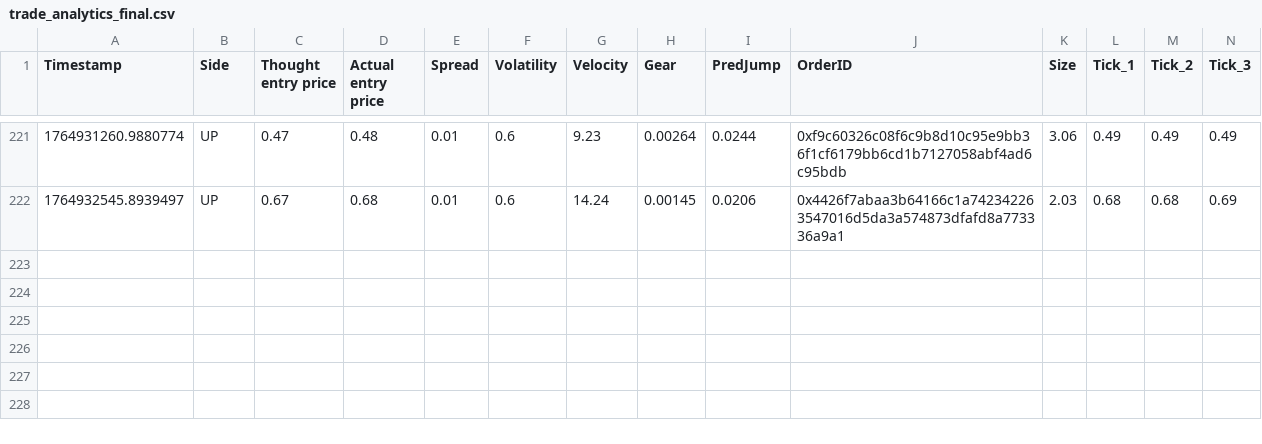
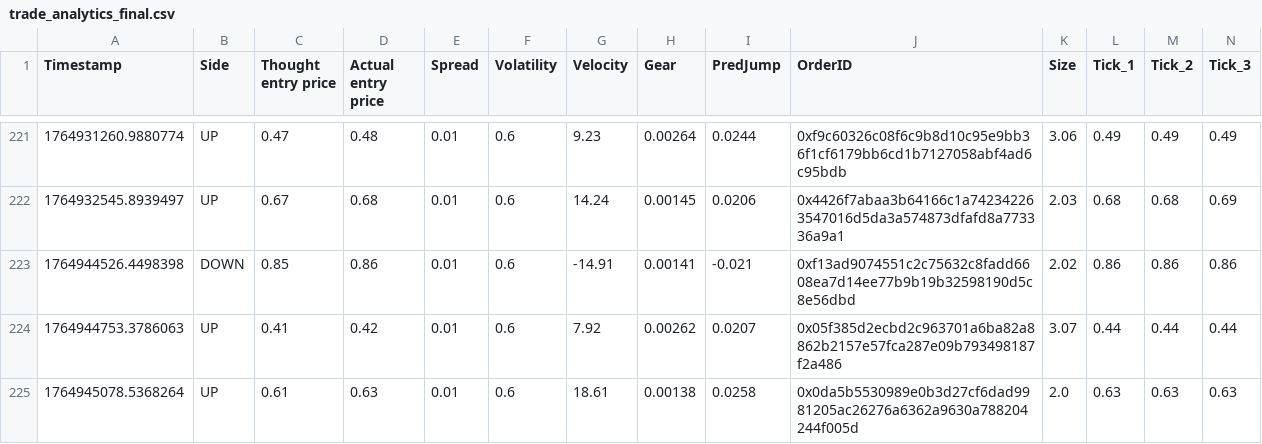
Before and after one commit to nano44/poly_examp, a CSV file: trade_analytics_final.csv, drawn as a sheet; only a part is shown, gaps mark what is left out; rows hold the shown columns only; the diff names each change by its address in the sheet, - before the commit and + after, or states it on an @@ line.

Commit message:
first working version of wss_trade_monitor with print

```diff
--- a/trade_analytics_final.csv
+++ b/trade_analytics_final.csv
+row 223: 1764944526.4498398 | DOWN | 0.85 | 0.86 | 0.01 | 0.6 | -14.91 | 0.00141 | -0.021 | 0xf13ad9074551c2c75632c8fadd6608ea7d14ee77b9b19b32598190d5c8e56dbd | 2.02 | 0.86 | 0.86 | 0.86
+row 224: 1764944753.3786063 | UP | 0.41 | 0.42 | 0.01 | 0.6 | 7.92 | 0.00262 | 0.0207 | 0x05f385d2ecbd2c963701a6ba82a8862b2157e57fca287e09b793498187f2a486 | 3.07 | 0.44 | 0.44 | 0.44
+row 225: 1764945078.5368264 | UP | 0.61 | 0.63 | 0.01 | 0.6 | 18.61 | 0.00138 | 0.0258 | 0x0da5b5530989e0b3d27cf6dad9981205ac26276a6362a9630a788204244f005d | 2.0 | 0.63 | 0.63 | 0.63
```
Also changed, not shown: trade_analytics_temp.csv, 2 other files.
